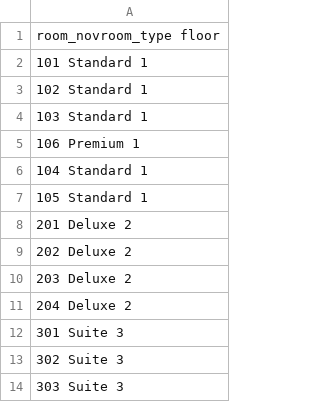
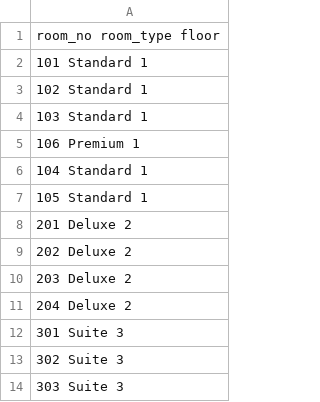
Before and after one commit to abhilashreddyvadde01-ux/HotelBooking, a CSV file: stayeasy/rooms.csv, drawn as a sheet.

```diff
--- a/stayeasy/rooms.csv
+++ b/stayeasy/rooms.csv
@@ -1,2 +1,2 @@
-room_novroom_type floor
+room_no room_type floor
 101 Standard 1
```
Also changed, not shown: 7 other files.
